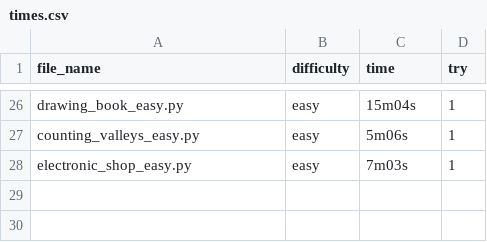
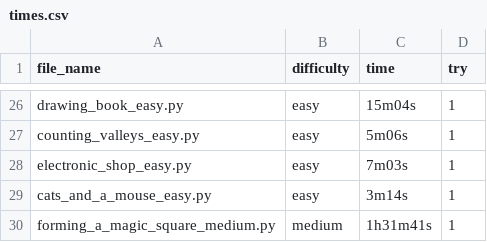
Before and after one commit to fyangss/questions, a CSV file: python/hr/times.csv, drawn as a sheet; only a part is shown, gaps mark what is left out; the diff names each change by its address in the sheet, - before the commit and + after, or states it on an @@ line.

```diff
--- a/python/hr/times.csv
+++ b/python/hr/times.csv
+row 29: cats_and_a_mouse_easy.py | easy | 3m14s | 1
+row 30: forming_a_magic_square_medium.py | medium | 1h31m41s | 1
```
Also changed, not shown: 3 other files.
